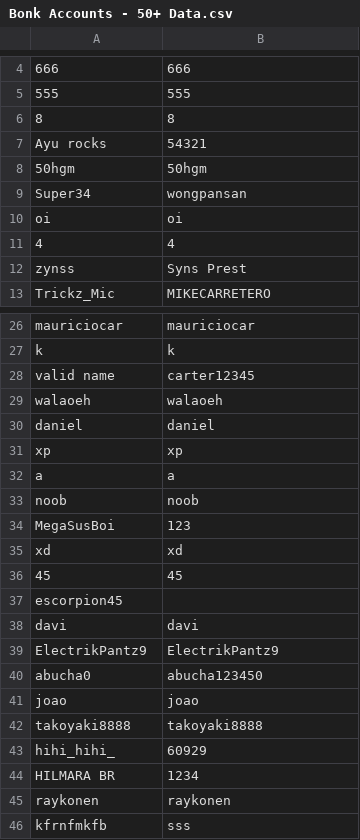
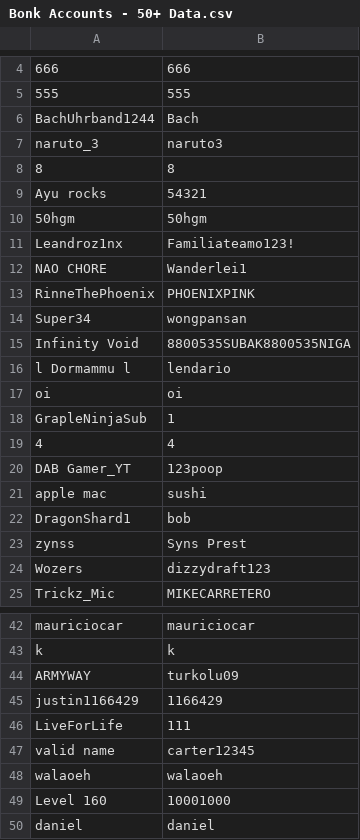
Before and after one commit to kydogia/bonk-instant-account, a CSV file: Bonk Accounts - 50+ Data.csv, drawn as a sheet; only a part is shown, gaps mark what is left out; the shorter side is filled out with more unchanged rows; the diff covers the shown part only; the diff names each change by its address in the sheet, - before the commit and + after, or states it on an @@ line.

Commit message:
Update Bonk Accounts - 50+ Data.csv
Added more accounts

```diff
--- a/Bonk Accounts - 50+ Data.csv
+++ b/Bonk Accounts - 50+ Data.csv
+row 6: BachUhrband1244 | Bach
+row 7: naruto_3 | naruto3
+row 11: Leandroz1nx | Familiateamo123!
+row 12: NAO CHORE | Wanderlei1
+row 13: RinneThePhoenix | PHOENIXPINK
+row 15: Infinity Void | 8800535SUBAK8800535NIGA
+row 16: l Dormammu l | lendario
+row 18: GrapleNinjaSub | 1
+row 20: DAB Gamer_YT | 123poop
+row 21: apple mac | sushi
+row 22: DragonShard1 | bob
+row 24: Wozers | dizzydraft123
+row 44: ARMYWAY | turkolu09
+row 45: justin1166429 | 1166429
+row 46: LiveForLife | 111
+row 49: Level 160 | 10001000
```
Also changed, not shown: 20 added rows and 1 moved row elsewhere in this file.
